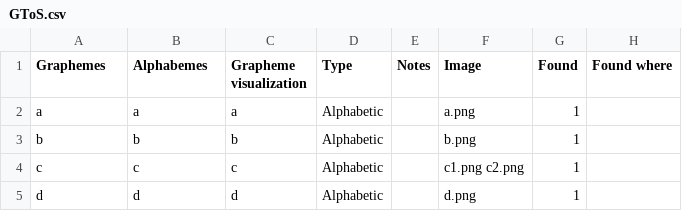
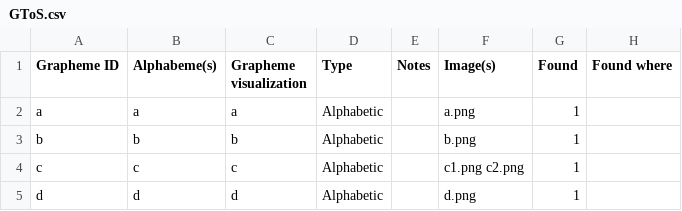
Before and after one commit to paolomonella/ursus, a CSV file: GToS.csv, drawn as a sheet; only a part is shown.

Commit message:
Edited GToS HTML table legenda

```diff
--- a/GToS.csv
+++ b/GToS.csv
@@ -1,2 +1,2 @@
-Graphemes	Alphabemes	Grapheme visualization	Type	Notes	Image	Found	Found where
+Grapheme ID	Alphabeme(s)	Grapheme visualization	Type	Notes	Image(s)	Found	Found where
 a	a	a	Alphabetic		a.png	1	
```
Also changed, not shown: 4 other files.
